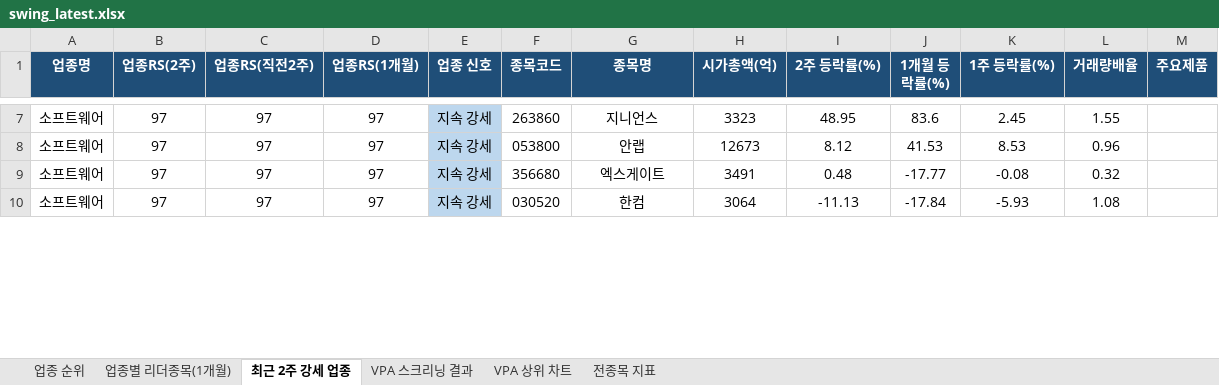
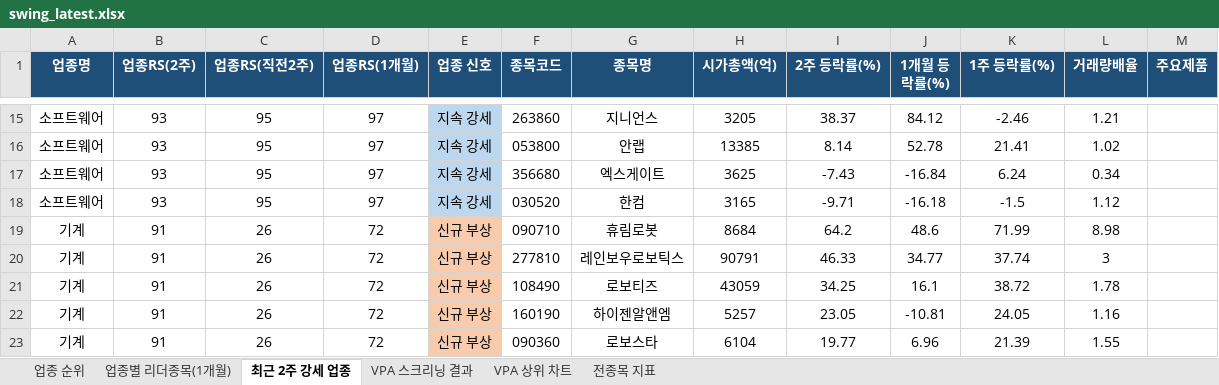
Before and after one commit to gopkh0129/stock, an Excel workbook: docs/data/swing_latest.xlsx, sheet 최근 2주 강세 업종, drawn as a sheet; only a part is shown, gaps mark what is left out; values as stored, in another font and other column widths than the file's, no borders; addresses are those after the commit; the diff covers the shown part only; the diff names each change by its address in the sheet, - before the commit and + after, or states it on an @@ line.

```diff
--- a/docs/data/swing_latest.xlsx (sheet 최근 2주 강세 업종)
+++ b/docs/data/swing_latest.xlsx (sheet 최근 2주 강세 업종)
-B15:B18 (업종RS(2주)): 97
+B15:B18 (업종RS(2주)): 93
-C15:C18 (업종RS(직전2주)): 97
+C15:C18 (업종RS(직전2주)): 95
-H15 (시가총액(억)): 3323
+H15 (시가총액(억)): 3205
-I15 (2주 등락률(%)): 48.95
+I15 (2주 등락률(%)): 38.37
-J15 (1개월 등락률(%)): 83.6
+J15 (1개월 등락률(%)): 84.12
-K15 (1주 등락률(%)): 2.45
+K15 (1주 등락률(%)): -2.46
-L15 (거래량배율): 1.55
+L15 (거래량배율): 1.21
-H16 (시가총액(억)): 12673
+H16 (시가총액(억)): 13385
-I16 (2주 등락률(%)): 8.12
+I16 (2주 등락률(%)): 8.14
-J16 (1개월 등락률(%)): 41.53
+J16 (1개월 등락률(%)): 52.78
-K16 (1주 등락률(%)): 8.53
+K16 (1주 등락률(%)): 21.41
-L16 (거래량배율): 0.96
+L16 (거래량배율): 1.02
-H17 (시가총액(억)): 3491
+H17 (시가총액(억)): 3625
-I17 (2주 등락률(%)): 0.48
+I17 (2주 등락률(%)): -7.43
-J17 (1개월 등락률(%)): -17.77
+J17 (1개월 등락률(%)): -16.84
-K17 (1주 등락률(%)): -0.08
+K17 (1주 등락률(%)): 6.24
-L17 (거래량배율): 0.32
+L17 (거래량배율): 0.34
-H18 (시가총액(억)): 3064
+H18 (시가총액(억)): 3165
-I18 (2주 등락률(%)): -11.13
+I18 (2주 등락률(%)): -9.71
-J18 (1개월 등락률(%)): -17.84
+J18 (1개월 등락률(%)): -16.18
-K18 (1주 등락률(%)): -5.93
+K18 (1주 등락률(%)): -1.5
-L18 (거래량배율): 1.08
+L18 (거래량배율): 1.12
+row 19: 기계 | 91 | 26 | 72 | 신규 부상 | 090710 | 휴림로봇 | 8684 | 64.2 | 48.6 | 71.99 | 8.98
+row 20: 기계 | 91 | 26 | 72 | 신규 부상 | 277810 | 레인보우로보틱스 | 90791 | 46.33 | 34.77 | 37.74 | 3
+row 21: 기계 | 91 | 26 | 72 | 신규 부상 | 108490 | 로보티즈 | 43059 | 34.25 | 16.1 | 38.72 | 1.78
+row 22: 기계 | 91 | 26 | 72 | 신규 부상 | 160190 | 하이젠알앤엠 | 5257 | 23.05 | -10.81 | 24.05 | 1.16
+row 23: 기계 | 91 | 26 | 72 | 신규 부상 | 090360 | 로보스타 | 6104 | 19.77 | 6.96 | 21.39 | 1.55
```
Also changed, not shown: 25 added rows, 29 removed rows, 97 edited cells and cell formats elsewhere in this sheet, sheet 전종목 지표, sheet 업종 순위, sheet 업종별 리더종목(1개월), sheet VPA 스크리닝 결과, charts or pictures, 1 other file.
